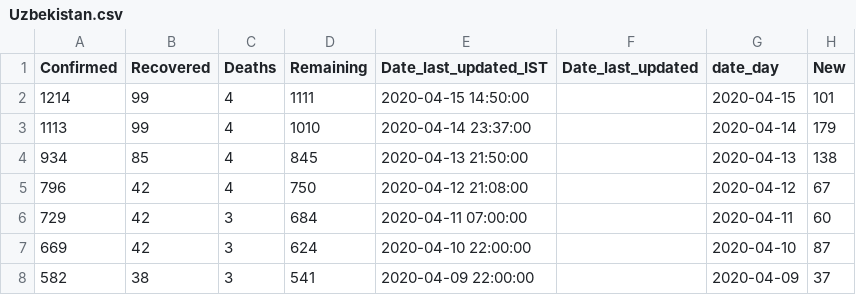
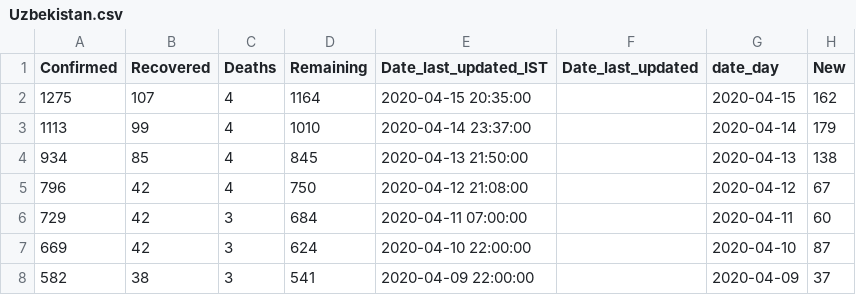
Before and after one commit to ihapoorv/data-updated, a CSV file: cumulative_data/Uzbekistan.csv, drawn as a sheet; only a part is shown; removed rows and columns are numbered as before the commit, all else as after; the diff names each change by its address in the sheet, - before the commit and + after, or states it on an @@ line.

Commit message:
Data2100

```diff
--- a/cumulative_data/Uzbekistan.csv
+++ b/cumulative_data/Uzbekistan.csv
-row 2: 1214 | 99 | 4 | 1111 | 2020-04-15 14:50:00 |  | 2020-04-15 | 101
+row 2: 1275 | 107 | 4 | 1164 | 2020-04-15 20:35:00 |  | 2020-04-15 | 162
```
Also changed, not shown: cumulative_data/US.csv, cumulative_data/United Arab Emirates.csv, 8 other files.
